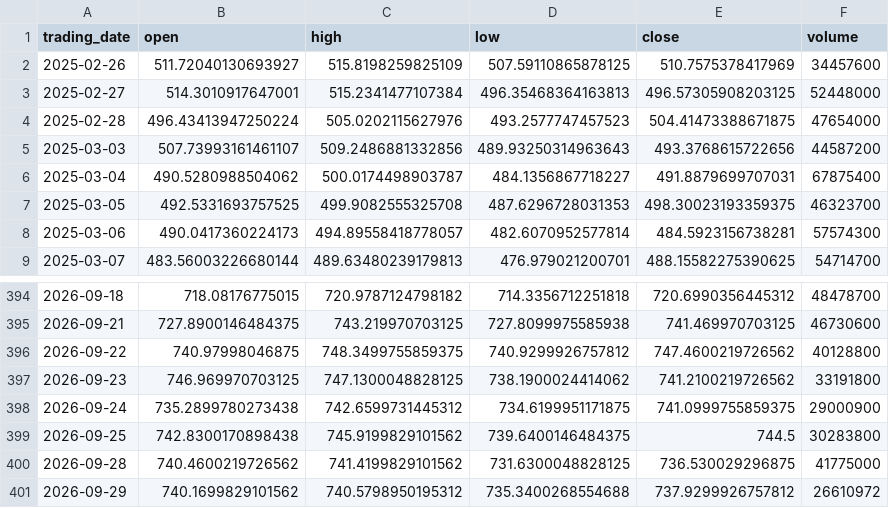
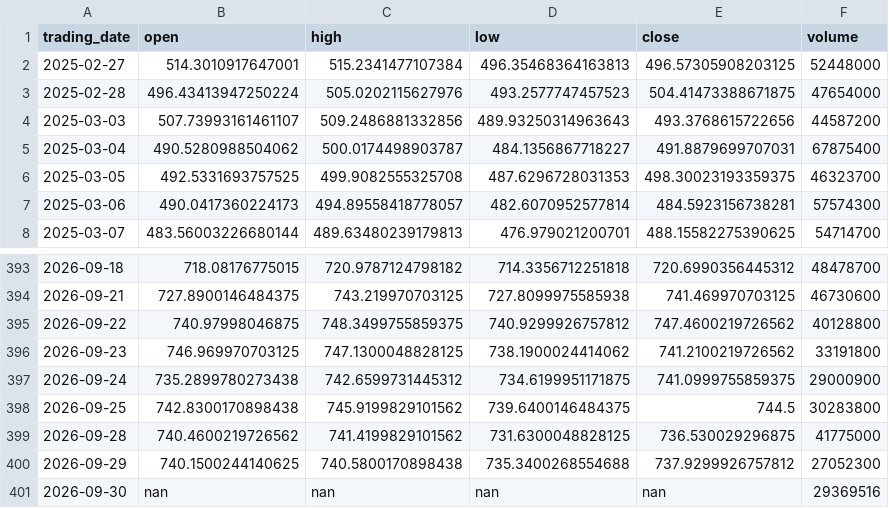
Before and after one commit to ylqi007/Stock-MA-Tracker, a CSV file: data/QQQ.csv, drawn as a sheet; only a part is shown, gaps mark what is left out.

```diff
--- a/data/QQQ.csv
+++ b/data/QQQ.csv
@@ -1,3 +1,2 @@
 trading_date,open,high,low,close,volume
-2025-02-26,511.72040130693927,515.8198259825109,507.59110865878125,510.7575378417969,34457600
 2025-02-27,514.3010917647001,515.2341477107384,496.35468364163813,496.57305908203125,52448000
@@ -400,2 +399,3 @@ trading_date,open,high,low,close,volume
 2026-09-28,740.4600219726562,741.4199829101562,731.6300048828125,736.530029296875,41775000
-2026-09-29,740.1699829101562,740.5798950195312,735.3400268554688,737.9299926757812,26610972
+2026-09-29,740.1500244140625,740.5800170898438,735.3400268554688,737.9299926757812,27052300
+2026-09-30,nan,nan,nan,nan,29369516
```
